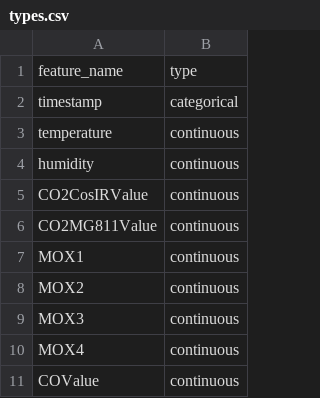
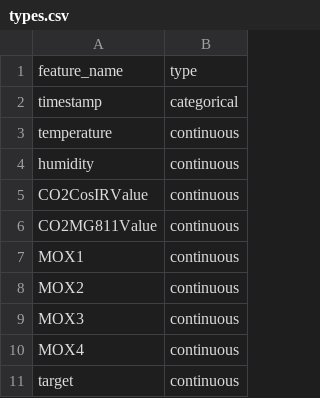
Before and after one commit to stfxecutables/df-analyze, a CSV file: data/testing/classification/elder/types.csv, drawn as a sheet.

Commit message:
add testing datasets

```diff
--- a/data/testing/classification/elder/types.csv
+++ b/data/testing/classification/elder/types.csv
@@ -10,2 +10,2 @@ MOX3,continuous
 MOX4,continuous
-COValue,continuous
+target,continuous
```
Also changed, not shown: 18 other files.
